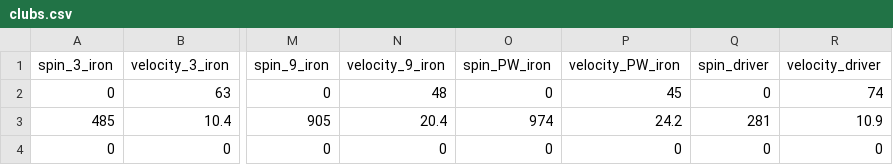
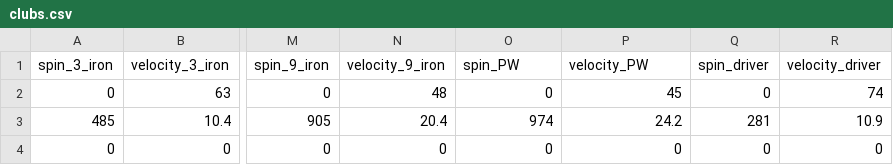
Before and after one commit to akul23/Golf-Ball-Flight, a CSV file: Data/clubs.csv, drawn as a sheet; only a part is shown, gaps mark what is left out; the diff names each change by its address in the sheet, - before the commit and + after, or states it on an @@ line.

Commit message:
another typo :)

```diff
--- a/Data/clubs.csv
+++ b/Data/clubs.csv
-O1: spin_PW_iron
+O1: spin_PW
-P1: velocity_PW_iron
+P1: velocity_PW
```
